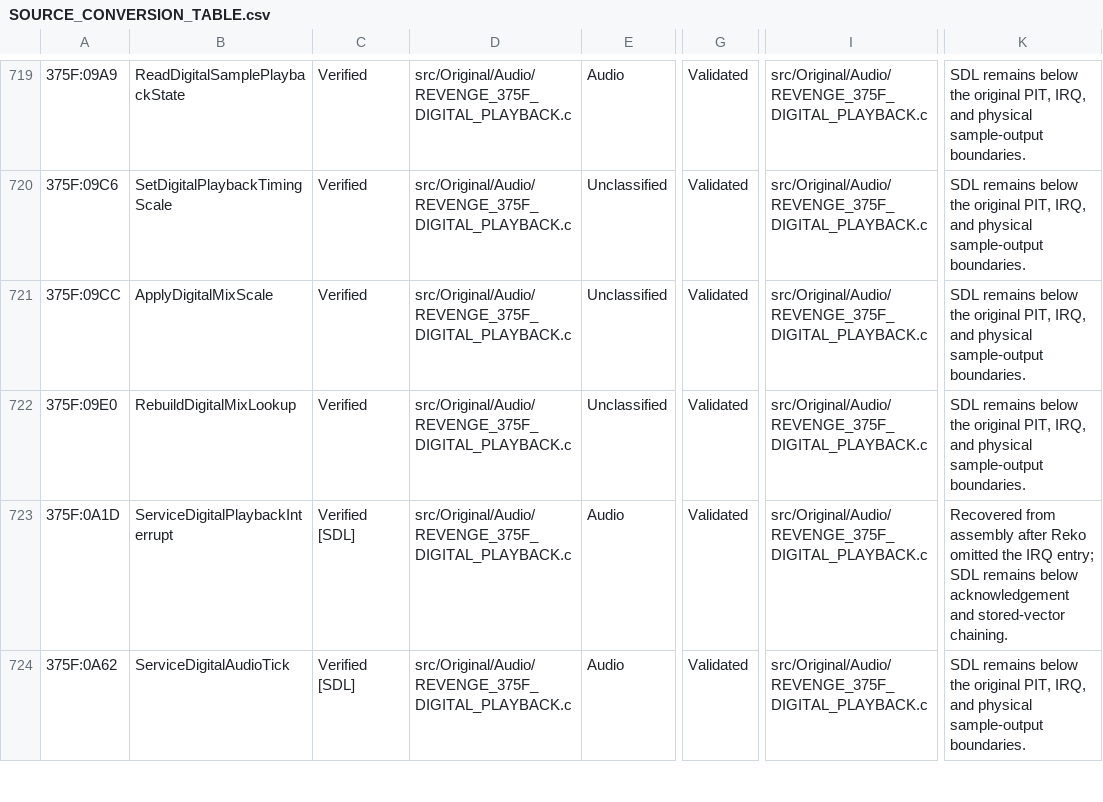
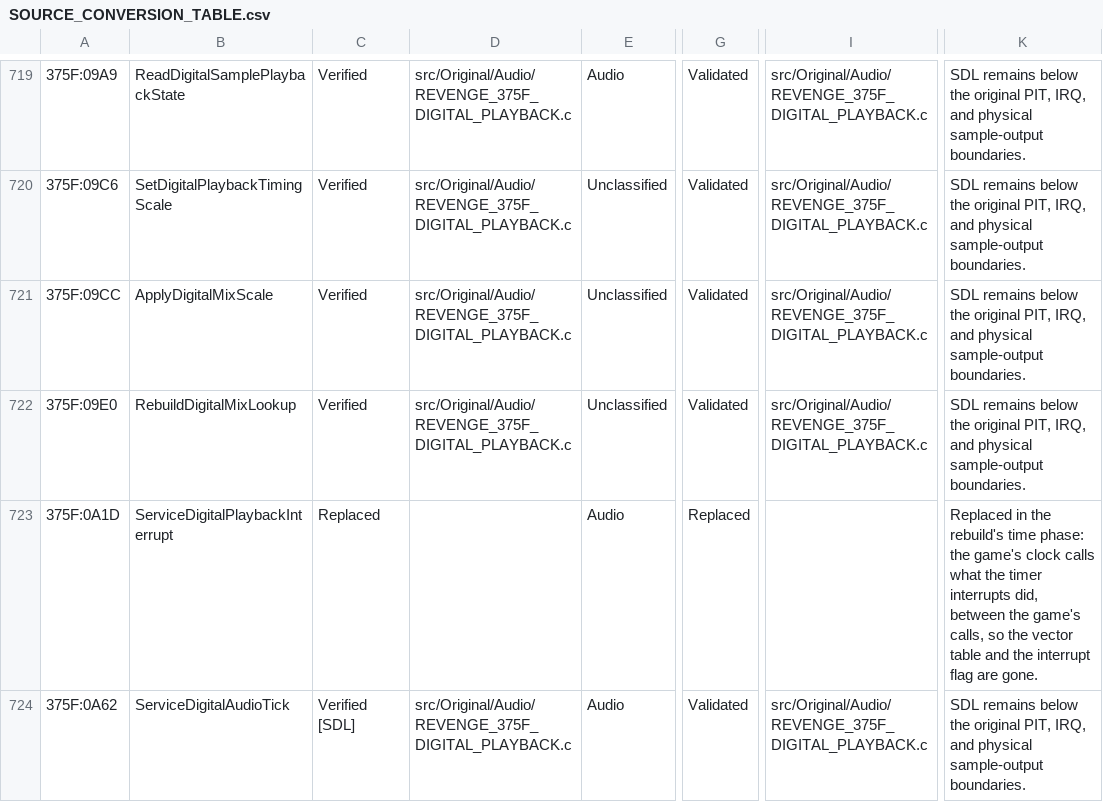
Before and after one commit to telltaleatheist/revenge-re, a CSV file: docs/SOURCE_CONVERSION_TABLE.csv, drawn as a sheet; only a part is shown, gaps mark what is left out; the diff covers the shown part only; the diff names each change by its address in the sheet, - before the commit and + after, or states it on an @@ line.

```diff
--- a/docs/SOURCE_CONVERSION_TABLE.csv
+++ b/docs/SOURCE_CONVERSION_TABLE.csv
-C723: Verified [SDL]
+C723: Replaced
-D723: src/Original/Audio/REVENGE_375F_DIGITAL_PLAYBACK.c
+D723: (empty)
-G723: Validated
+G723: Replaced
-I723: src/Original/Audio/REVENGE_375F_DIGITAL_PLAYBACK.c
+I723: (empty)
-K723: Recovered from assembly after Reko omitted the IRQ entry; SDL remains below acknowledgement and stored-vector chaining.
+K723: Replaced in the rebuild's time phase: the game's clock calls what the timer interrupts did, between the game's calls, so the vector table and the interrupt flag are gone.
```
Also changed, not shown: 50 edited cells elsewhere in this file, docs/METHOD_TABLE.csv, 34 other files.
